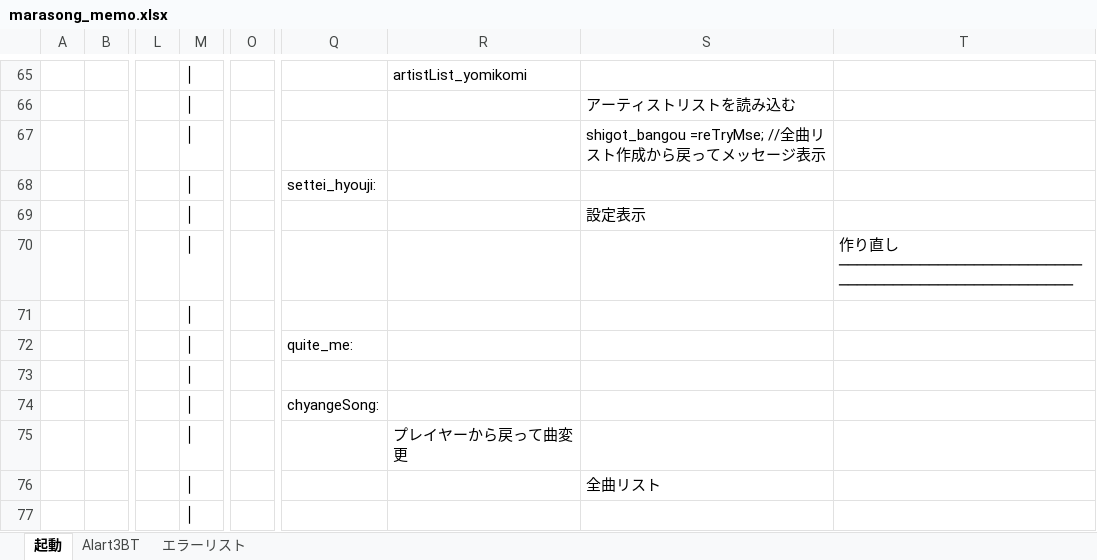
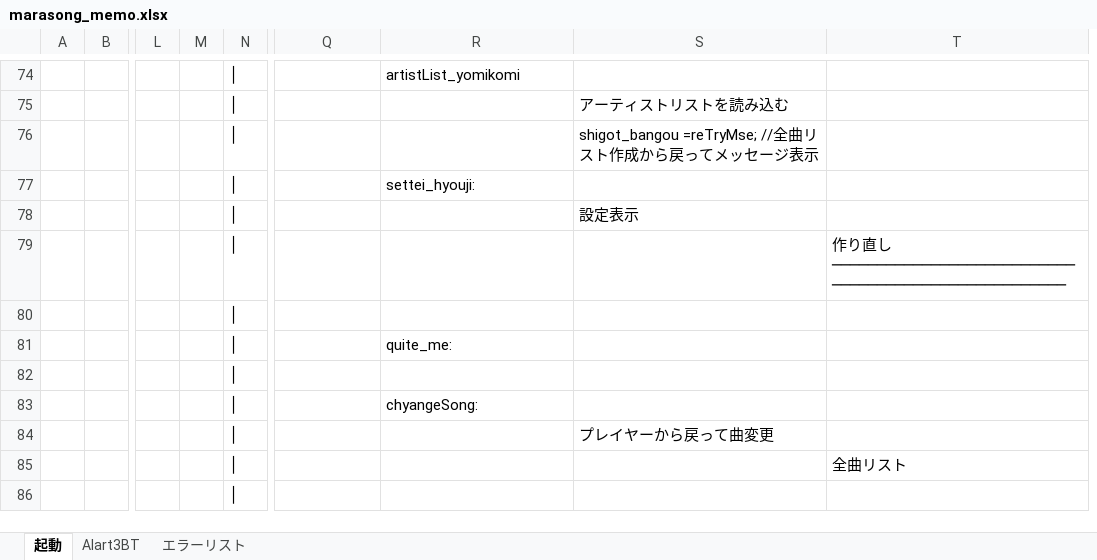
Before and after one commit to hqu666/marasongs, an Excel workbook: maraSonSouce/marasong_memo.xlsx, sheet 起動, drawn as a sheet; only a part is shown, gaps mark what is left out; values as stored, in another font and other column widths than the file's, no borders; charts and pictures not drawn; removed rows and columns are numbered as before the commit, all else as after; the diff covers the shown part only; the diff names each change by its address in the sheet, - before the commit and + after, or states it on an @@ line.

Commit message:
全曲リスト更新後の修正

```diff
--- a/maraSonSouce/marasong_memo.xlsx (sheet 起動)
+++ b/maraSonSouce/marasong_memo.xlsx (sheet 起動)
+column M, empty
-column O, empty
-Q77: settei_hyouji:
+Q77: (empty)
-R77: (empty)
+R77: settei_hyouji:
-Q81: quite_me:
+Q81: (empty)
-R81: (empty)
+R81: quite_me:
-Q83: chyangeSong:
+Q83: (empty)
-R83: (empty)
+R83: chyangeSong:
-R84: プレイヤーから戻って曲変更
+R84: (empty)
-S84: (empty)
+S84: プレイヤーから戻って曲変更
-S85: 全曲リスト
+S85: (empty)
-T85: (empty)
+T85: 全曲リスト
```
Also changed, not shown: 9 added rows, 30 edited cells, cell formats and merged cells elsewhere in this sheet, charts or pictures, 5 other files.
